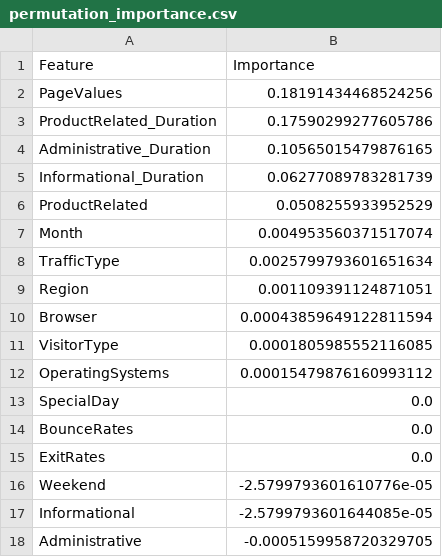
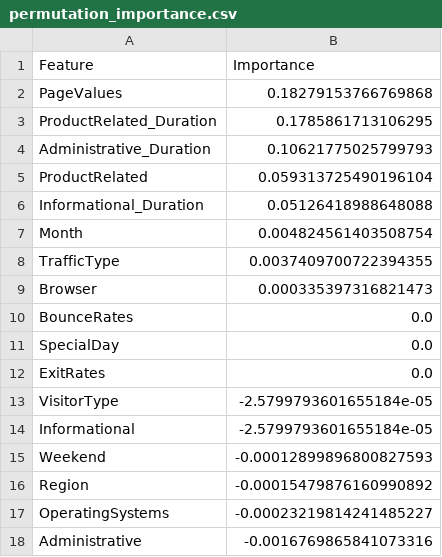
Before and after one commit to dinhminh0307/ASM3-Data-Science, a CSV file: permutation_importance.csv, drawn as a sheet.

```diff
--- a/permutation_importance.csv
+++ b/permutation_importance.csv
@@ -1,18 +1,18 @@
 Feature,Importance
-PageValues,0.18191434468524256
-ProductRelated_Duration,0.17590299277605786
-Administrative_Duration,0.10565015479876165
-Informational_Duration,0.06277089783281739
-ProductRelated,0.0508255933952529
-Month,0.004953560371517074
-TrafficType,0.0025799793601651634
-Region,0.001109391124871051
-Browser,0.00043859649122811594
-VisitorType,0.0001805985552116085
-OperatingSystems,0.00015479876160993112
+PageValues,0.18279153766769868
+ProductRelated_Duration,0.1785861713106295
+Administrative_Duration,0.10621775025799793
+ProductRelated,0.059313725490196104
+Informational_Duration,0.05126418988648088
+Month,0.004824561403508754
+TrafficType,0.0037409700722394355
+Browser,0.000335397316821473
+BounceRates,0.0
 SpecialDay,0.0
-BounceRates,0.0
 ExitRates,0.0
-Weekend,-2.5799793601610776e-05
-Informational,-2.5799793601644085e-05
-Administrative,-0.0005159958720329705
+VisitorType,-2.5799793601655184e-05
+Informational,-2.5799793601655184e-05
+Weekend,-0.00012899896800827593
+Region,-0.00015479876160990892
+OperatingSystems,-0.00023219814241485227
+Administrative,-0.0016769865841073316
```
Also changed, not shown: 1 other file.
